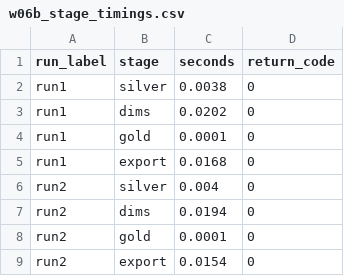
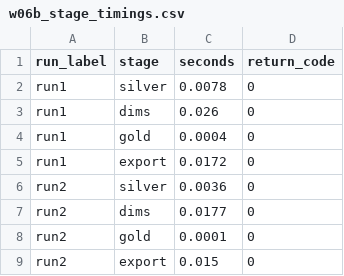
Before and after one commit to jhongarciab/datos-uq, a CSV file: artifacts/w06b_stage_timings.csv, drawn as a sheet.

Commit message:
Refresh W06B run log + artifacts

```diff
--- a/artifacts/w06b_stage_timings.csv
+++ b/artifacts/w06b_stage_timings.csv
@@ -1,9 +1,9 @@
 run_label,stage,seconds,return_code
-run1,silver,0.0038,0
-run1,dims,0.0202,0
-run1,gold,0.0001,0
-run1,export,0.0168,0
-run2,silver,0.004,0
-run2,dims,0.0194,0
+run1,silver,0.0078,0
+run1,dims,0.026,0
+run1,gold,0.0004,0
+run1,export,0.0172,0
+run2,silver,0.0036,0
+run2,dims,0.0177,0
 run2,gold,0.0001,0
-run2,export,0.0154,0
+run2,export,0.015,0
```
Also changed, not shown: 3 other files.
